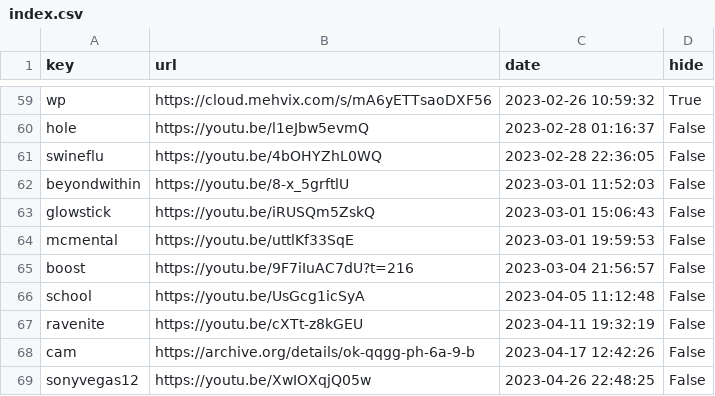
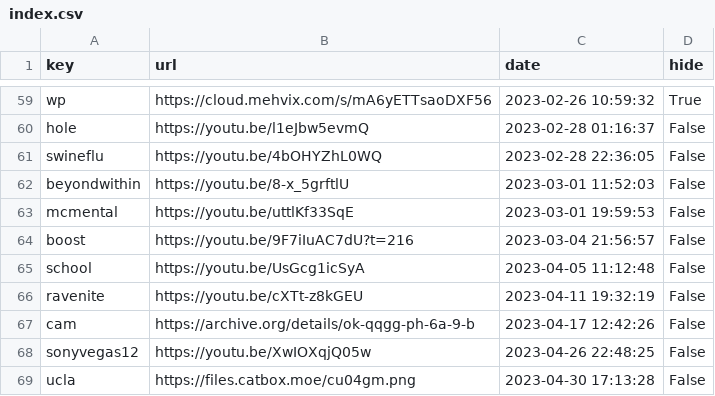
Before and after one commit to Mehvix/cc, a CSV file: index.csv, drawn as a sheet; only a part is shown, gaps mark what is left out; the shorter side is filled out with more unchanged rows; the diff names each change by its address in the sheet, - before the commit and + after, or states it on an @@ line.

Commit message:
Removed key "glowstick"

```diff
--- a/index.csv
+++ b/index.csv
-row 63: glowstick | https://youtu.be/iRUSQm5ZskQ | 2023-03-01 15:06:43 | False
```
Also changed, not shown: 2 other files.
